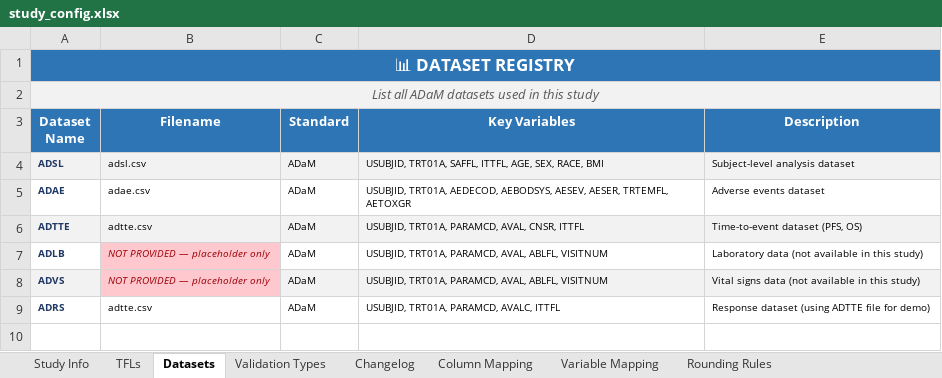
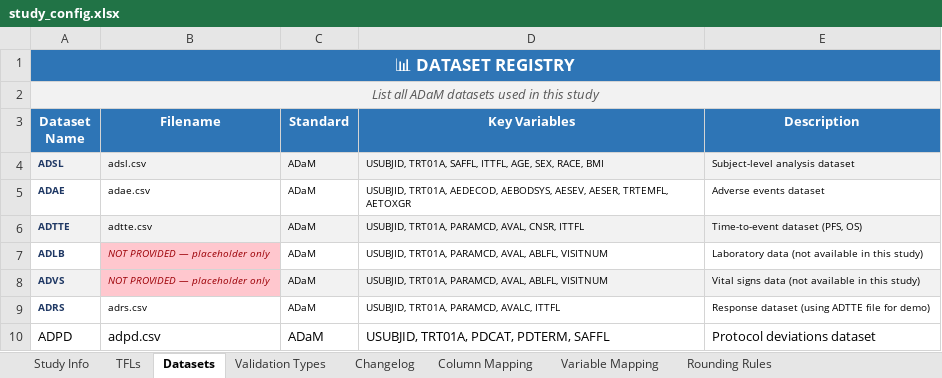
Before and after one commit to lunarai-llc/tfl-validator, an Excel workbook: study_config.xlsx, sheet Datasets, drawn as a sheet; values as stored, in another font and other column widths than the file's, no borders; the diff names each change by its address in the sheet, - before the commit and + after, or states it on an @@ line.

Commit message:
Fix demo: 15/15 PASS — flexible parser + corrected sample data
- _utils.py: find_tfl_value now checks col-0 labels (AE summary layout)
  in addition to col-1 (demographics layout), enabling T-03 to match
- T14.3.1_AE_summary.docx: correct Drug A drug-related count (12→11)
- L16.2.7.2_SAE_listing.docx: add 3 missing SAE subjects (8 total)
- adsl.csv: add DTHFL column; 4 subjects flagged for deaths listing
- L16.2.7.3_deaths_listing.docx: use real ADSL subject IDs
- adrs.csv: new — 40 individual response records (ITT population)
- adpd.csv: new — 6 protocol deviation records
- L16.2.7.5_protocol_deviations.docx: use real ADSL subject IDs
- study_config.xlsx: L-03 listing_filter=DTHFL=='Y'; L-04→adrs.csv;
  L-05→adpd.csv; Datasets sheet updated with ADRS/ADPD entries

```diff
--- a/study_config.xlsx (sheet Datasets)
+++ b/study_config.xlsx (sheet Datasets)
-B9 (Filename): adtte.csv
+B9 (Filename): adrs.csv
+row 10: ADPD | adpd.csv | ADaM | USUBJID, TRT01A, PDCAT, PDTERM, SAFFL | Protocol deviations dataset
```
Also changed, not shown: sheet TFLs, 8 other files.
